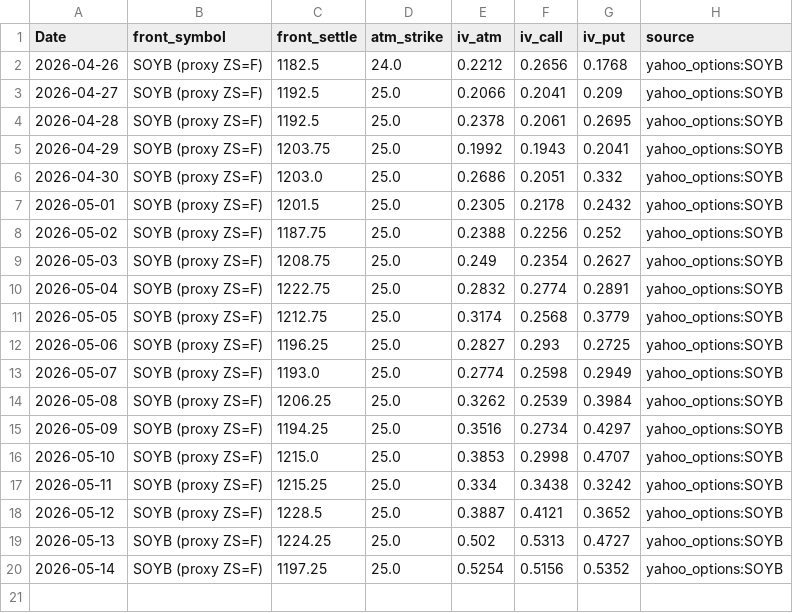
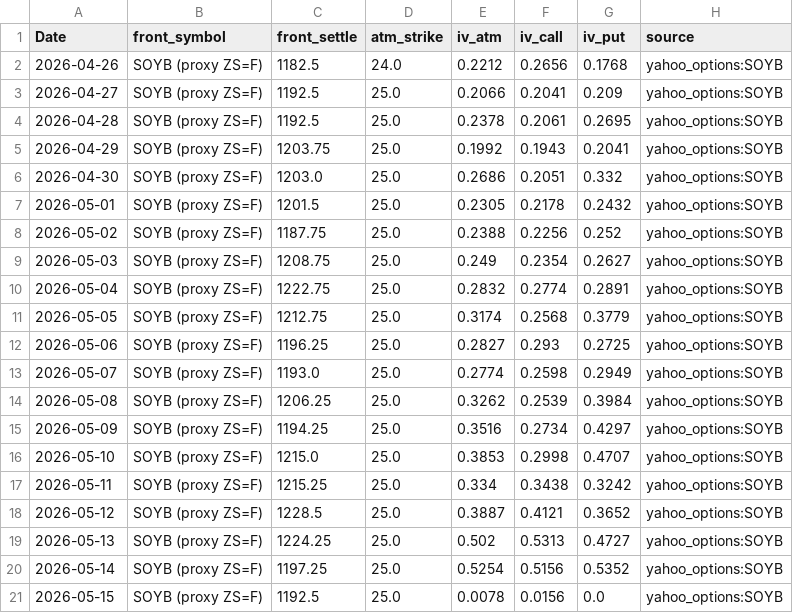
Before and after one commit to Nicotina712/agrocast, a CSV file: data/cvol_history.csv, drawn as a sheet; the diff names each change by its address in the sheet, - before the commit and + after, or states it on an @@ line.

```diff
--- a/data/cvol_history.csv
+++ b/data/cvol_history.csv
+row 21: 2026-05-15 | SOYB (proxy ZS=F) | 1192.5 | 25.0 | 0.0078 | 0.0156 | 0.0 | yahoo_options:SOYB
```
Also changed, not shown: data/cme_history.csv, data/curve_history.csv, 34 other files.
